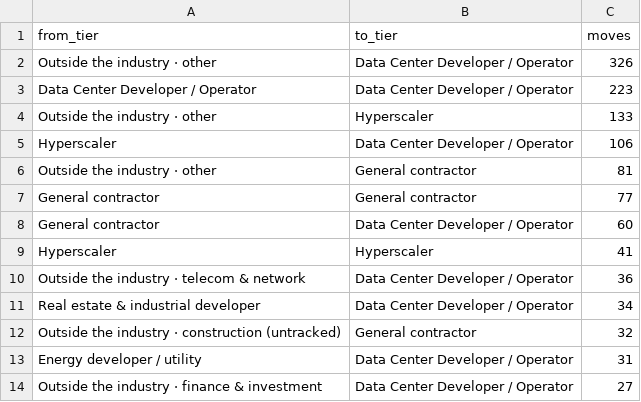
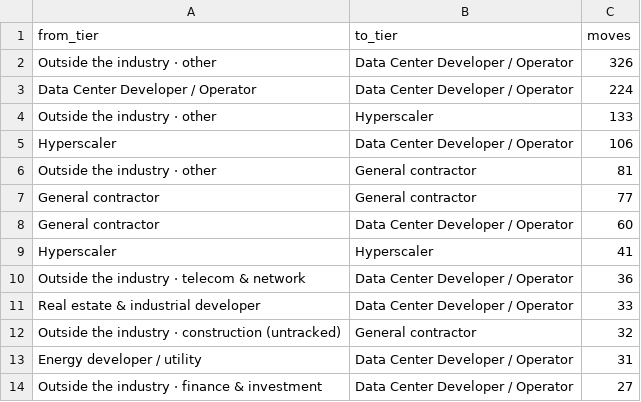
Before and after one commit to siddhip0809/Big-Brain-for-Data, a CSV file: data/derived/talent_flow_matrix.csv, drawn as a sheet; only a part is shown.

```diff
--- a/data/derived/talent_flow_matrix.csv
+++ b/data/derived/talent_flow_matrix.csv
@@ -2,3 +2,3 @@ from_tier,to_tier,moves
 Outside the industry · other,Data Center Developer / Operator,326
-Data Center Developer / Operator,Data Center Developer / Operator,223
+Data Center Developer / Operator,Data Center Developer / Operator,224
 Outside the industry · other,Hyperscaler,133
@@ -10,3 +10,3 @@ Hyperscaler,Hyperscaler,41
 Outside the industry · telecom & network,Data Center Developer / Operator,36
-Real estate & industrial developer,Data Center Developer / Operator,34
+Real estate & industrial developer,Data Center Developer / Operator,33
 Outside the industry · construction (untracked),General contractor,32
```
Also changed, not shown: data/derived/company_gaps.csv, data/derived/talent_flow_by_function.csv, 11 other files.
